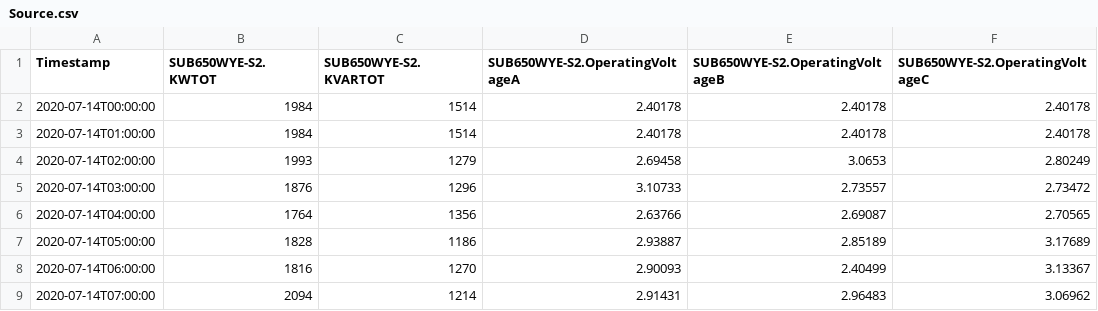
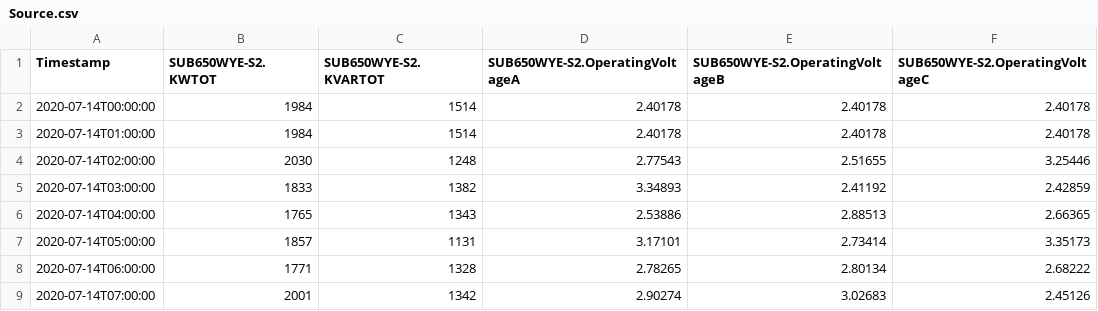
Before and after one commit to GMLC-TDC/cymepy, a CSV file: examples/ieee13node/exports/Source.csv, drawn as a sheet; only a part is shown; the diff covers the shown part only.

```diff
--- a/examples/ieee13node/exports/Source.csv
+++ b/examples/ieee13node/exports/Source.csv
@@ -3,7 +3,7 @@ Timestamp,SUB650WYE-S2.KWTOT,SUB650WYE-S2.KVARTOT,SUB650WYE-S2.OperatingVoltageA
 2020-07-14T01:00:00,1984,1514,2.40178,2.40178,2.40178
-2020-07-14T02:00:00,1993,1279,2.69458,3.0653,2.80249
-2020-07-14T03:00:00,1876,1296,3.10733,2.73557,2.73472
-2020-07-14T04:00:00,1764,1356,2.63766,2.69087,2.70565
-2020-07-14T05:00:00,1828,1186,2.93887,2.85189,3.17689
-2020-07-14T06:00:00,1816,1270,2.90093,2.40499,3.13367
-2020-07-14T07:00:00,2094,1214,2.91431,2.96483,3.06962
+2020-07-14T02:00:00,2030,1248,2.77543,2.51655,3.25446
+2020-07-14T03:00:00,1833,1382,3.34893,2.41192,2.42859
+2020-07-14T04:00:00,1765,1343,2.53886,2.88513,2.66365
+2020-07-14T05:00:00,1857,1131,3.17101,2.73414,3.35173
+2020-07-14T06:00:00,1771,1328,2.78265,2.80134,2.68222
+2020-07-14T07:00:00,2001,1342,2.90274,3.02683,2.45126
```
Also changed, not shown: 80 edited cells elsewhere in this file, examples/ieee13node/exports/DistributedLoad.csv, examples/ieee13node/exports/SpotLoad.csv, 4 other files.
